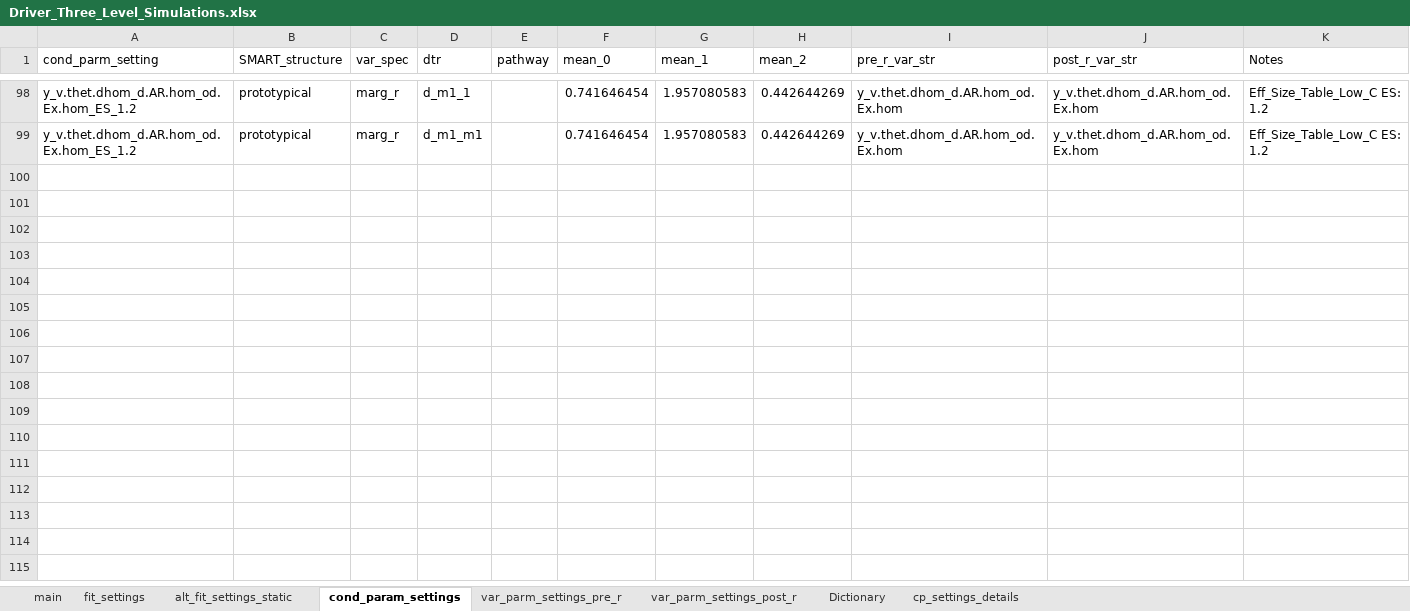
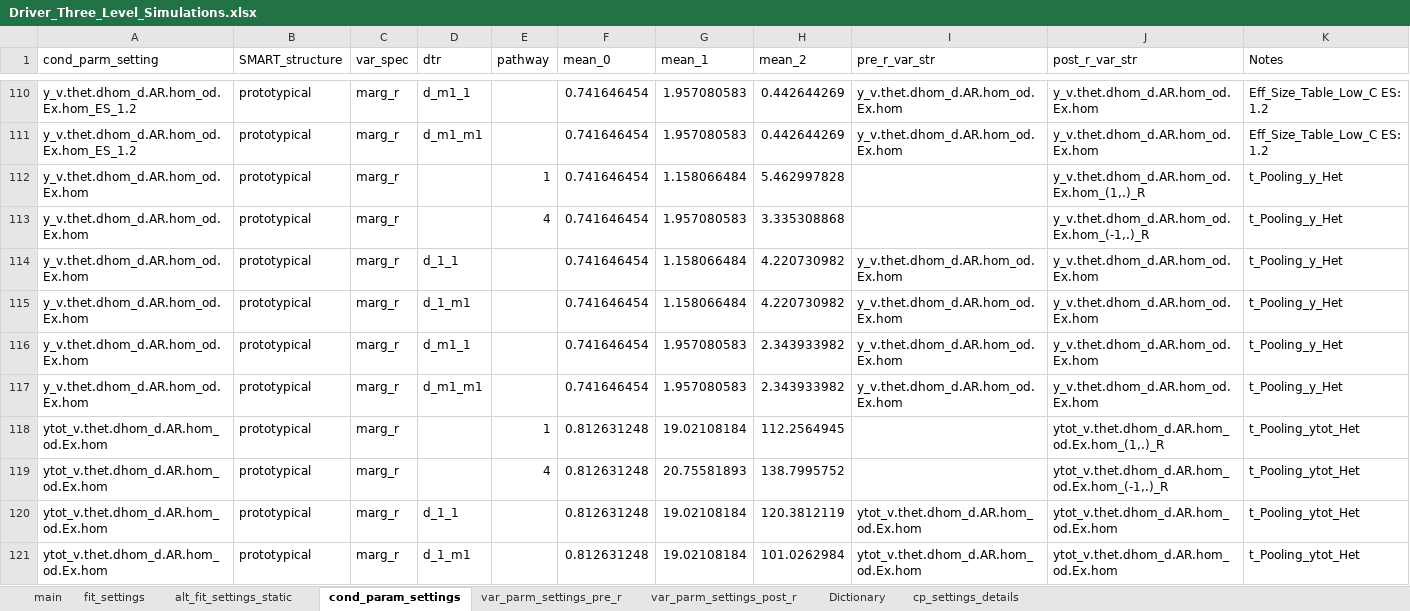
Before and after one commit to GabrielDurham/three_lvl_cSMART_sim_study, an Excel workbook: 00_Notes/Driver_Three_Level_Simulations.xlsx, sheet cond_param_settings, drawn as a sheet; only a part is shown, gaps mark what is left out; values as stored, in another font and other column widths than the file's, no borders; the diff covers the shown part only; the diff names each change by its address in the sheet, - before the commit and + after, or states it on an @@ line.

```diff
--- a/00_Notes/Driver_Three_Level_Simulations.xlsx (sheet cond_param_settings)
+++ b/00_Notes/Driver_Three_Level_Simulations.xlsx (sheet cond_param_settings)
+row 112: y_v.thet.dhom_d.AR.hom_od.Ex.hom | prototypical | marg_r |  | 1 | 0.741646454 | 1.158066484 | 5.462997828 |  | y_v.thet.dhom_d.AR.hom_od.Ex.hom_(1,.)_R | t_Pooling_y_Het
+row 113: y_v.thet.dhom_d.AR.hom_od.Ex.hom | prototypical | marg_r |  | 4 | 0.741646454 | 1.957080583 | 3.335308868 |  | y_v.thet.dhom_d.AR.hom_od.Ex.hom_(-1,.)_R | t_Pooling_y_Het
+row 114: y_v.thet.dhom_d.AR.hom_od.Ex.hom | prototypical | marg_r | d_1_1 |  | 0.741646454 | 1.158066484 | 4.220730982 | y_v.thet.dhom_d.AR.hom_od.Ex.hom | y_v.thet.dhom_d.AR.hom_od.Ex.hom | t_Pooling_y_Het
+row 115: y_v.thet.dhom_d.AR.hom_od.Ex.hom | prototypical | marg_r | d_1_m1 |  | 0.741646454 | 1.158066484 | 4.220730982 | y_v.thet.dhom_d.AR.hom_od.Ex.hom | y_v.thet.dhom_d.AR.hom_od.Ex.hom | t_Pooling_y_Het
+row 116: y_v.thet.dhom_d.AR.hom_od.Ex.hom | prototypical | marg_r | d_m1_1 |  | 0.741646454 | 1.957080583 | 2.343933982 | y_v.thet.dhom_d.AR.hom_od.Ex.hom | y_v.thet.dhom_d.AR.hom_od.Ex.hom | t_Pooling_y_Het
+row 117: y_v.thet.dhom_d.AR.hom_od.Ex.hom | prototypical | marg_r | d_m1_m1 |  | 0.741646454 | 1.957080583 | 2.343933982 | y_v.thet.dhom_d.AR.hom_od.Ex.hom | y_v.thet.dhom_d.AR.hom_od.Ex.hom | t_Pooling_y_Het
+row 118: ytot_v.thet.dhom_d.AR.hom_od.Ex.hom | prototypical | marg_r |  | 1 | 0.812631248 | 19.02108184 | 112.2564945 |  | ytot_v.thet.dhom_d.AR.hom_od.Ex.hom_(1,.)_R | t_Pooling_ytot_Het
+row 119: ytot_v.thet.dhom_d.AR.hom_od.Ex.hom | prototypical | marg_r |  | 4 | 0.812631248 | 20.75581893 | 138.7995752 |  | ytot_v.thet.dhom_d.AR.hom_od.Ex.hom_(-1,.)_R | t_Pooling_ytot_Het
+row 120: ytot_v.thet.dhom_d.AR.hom_od.Ex.hom | prototypical | marg_r | d_1_1 |  | 0.812631248 | 19.02108184 | 120.3812119 | ytot_v.thet.dhom_d.AR.hom_od.Ex.hom | ytot_v.thet.dhom_d.AR.hom_od.Ex.hom | t_Pooling_ytot_Het
+row 121: ytot_v.thet.dhom_d.AR.hom_od.Ex.hom | prototypical | marg_r | d_1_m1 |  | 0.812631248 | 19.02108184 | 101.0262984 | ytot_v.thet.dhom_d.AR.hom_od.Ex.hom | ytot_v.thet.dhom_d.AR.hom_od.Ex.hom | t_Pooling_ytot_Het
```
Also changed, not shown: 38 added rows elsewhere in this sheet, sheet main, sheet cp_settings_details, sheet fit_settings, sheet var_parm_settings_post_r, sheet var_parm_settings_pre_r, sheet Dictionary, hidden cells, 56 other files.
